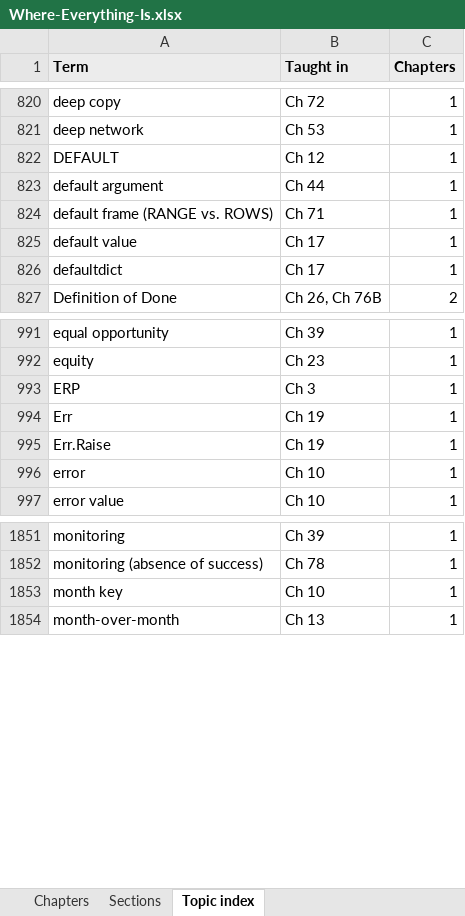
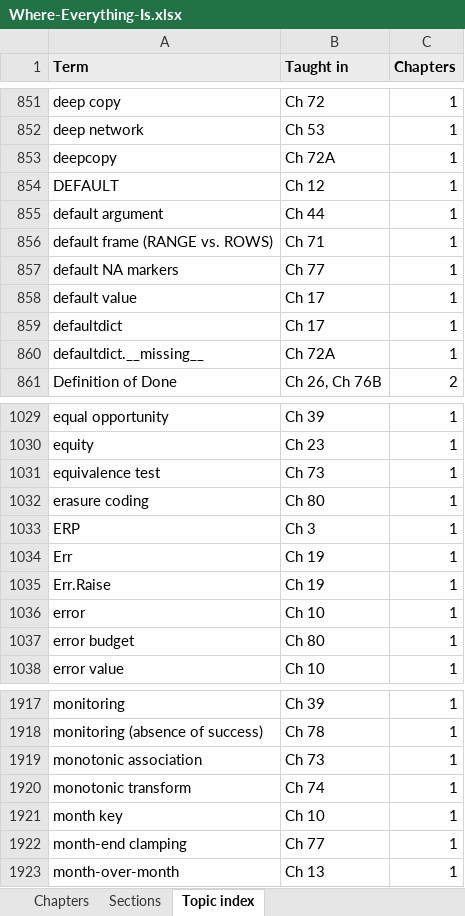
Before and after one commit to abhishekvtiwari/DS_BA_Curriculum, an Excel workbook: review/for-abhishek/Where-Everything-Is.xlsx, sheet Topic index, drawn as a sheet; only a part is shown, gaps mark what is left out; values as stored, in another font and other column widths than the file's, no borders; the diff covers the shown part only; the diff names each change by its address in the sheet, - before the commit and + after, or states it on an @@ line.

```diff
--- a/review/for-abhishek/Where-Everything-Is.xlsx (sheet Topic index)
+++ b/review/for-abhishek/Where-Everything-Is.xlsx (sheet Topic index)
+row 853: deepcopy | Ch 72A | 1
+row 857: default NA markers | Ch 77 | 1
+row 860: defaultdict.__missing__ | Ch 72A | 1
+row 1031: equivalence test | Ch 73 | 1
+row 1032: erasure coding | Ch 80 | 1
+row 1037: error budget | Ch 80 | 1
+row 1919: monotonic association | Ch 73 | 1
+row 1920: monotonic transform | Ch 74 | 1
+row 1922: month-end clamping | Ch 77 | 1
```
Also changed, not shown: 119 added rows and 65 edited cells elsewhere in this sheet, sheet Sections, sheet Chapters, 8 other files.
